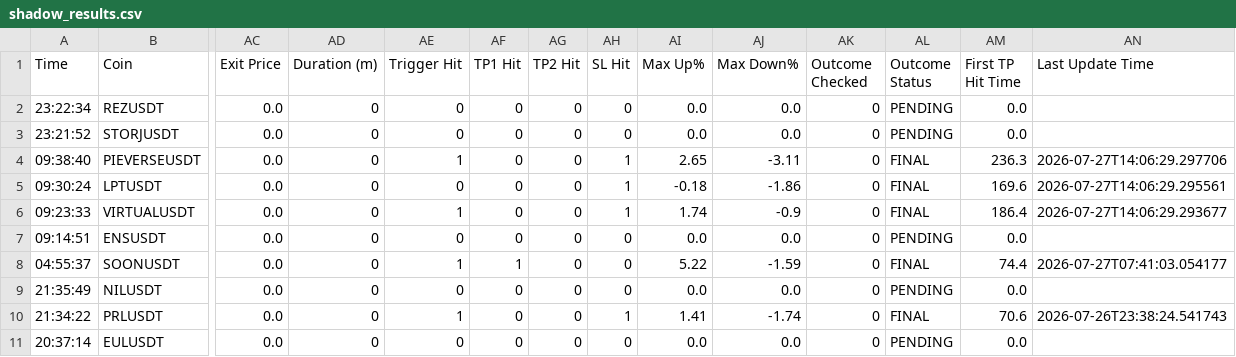
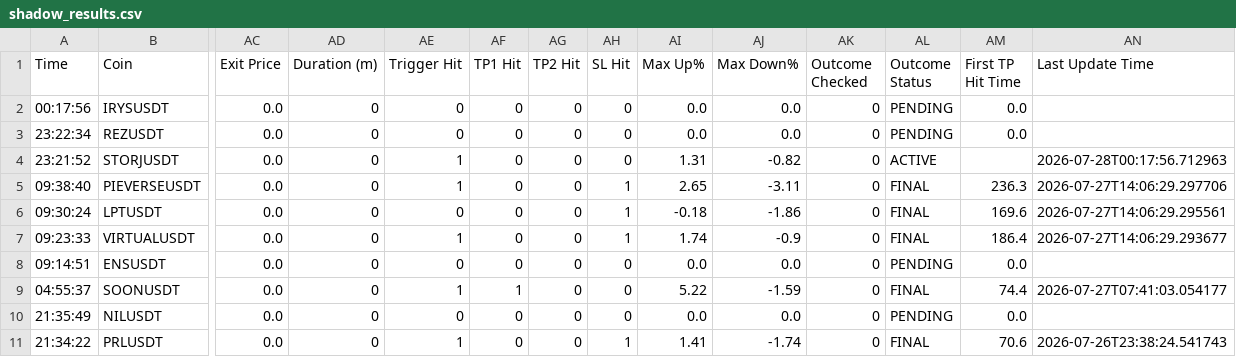
Before and after one commit to rank1984/crypto-bot, a CSV file: shadow_results.csv, drawn as a sheet; only a part is shown, gaps mark what is left out; the shorter side is filled out with more unchanged rows; addresses are those after the commit; rows hold the shown columns only; the diff names each change by its address in the sheet, - before the commit and + after, or states it on an @@ line.

```diff
--- a/shadow_results.csv
+++ b/shadow_results.csv
+row 2: 00:17:56 | IRYSUSDT | 0.0 | 0 | 0 | 0 | 0 | 0 | 0.0 | 0.0 | 0 | PENDING | 0.0
-AE4 (Trigger Hit): 0
+AE4 (Trigger Hit): 1
-AI4 (Max Up%): 0.0
+AI4 (Max Up%): 1.31
-AJ4 (Max Down%): 0.0
+AJ4 (Max Down%): -0.82
-AL4 (Outcome Status): PENDING
+AL4 (Outcome Status): ACTIVE
-AM4 (First TP Hit Time): 0.0
+AM4 (First TP Hit Time): (empty)
-AN4 (Last Update Time): (empty)
+AN4 (Last Update Time): 2026-07-28T00:17:56.712963
```
Also changed, not shown: 1 other file.
